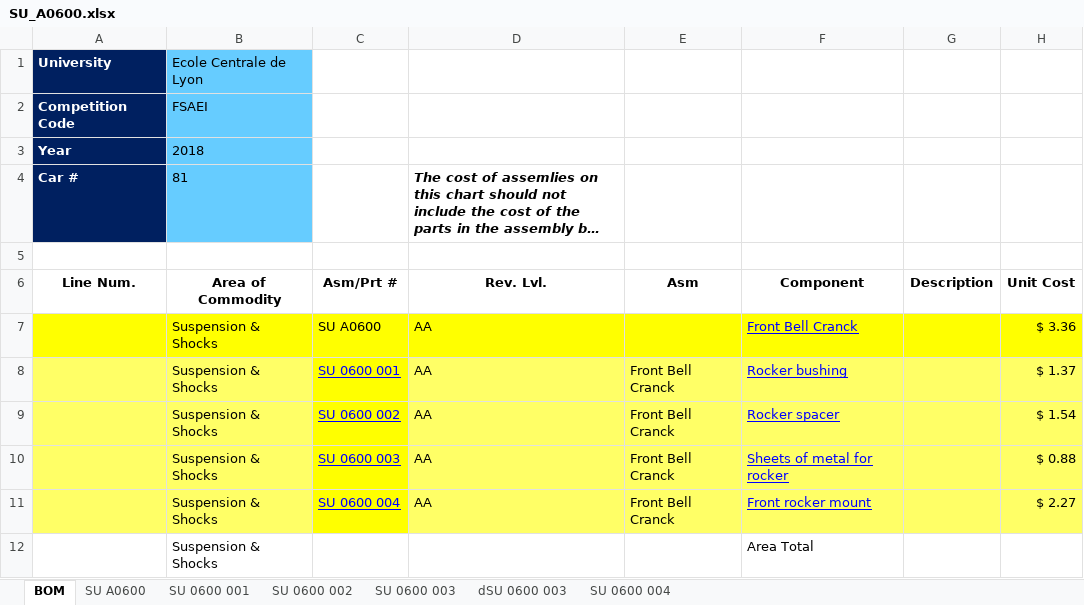
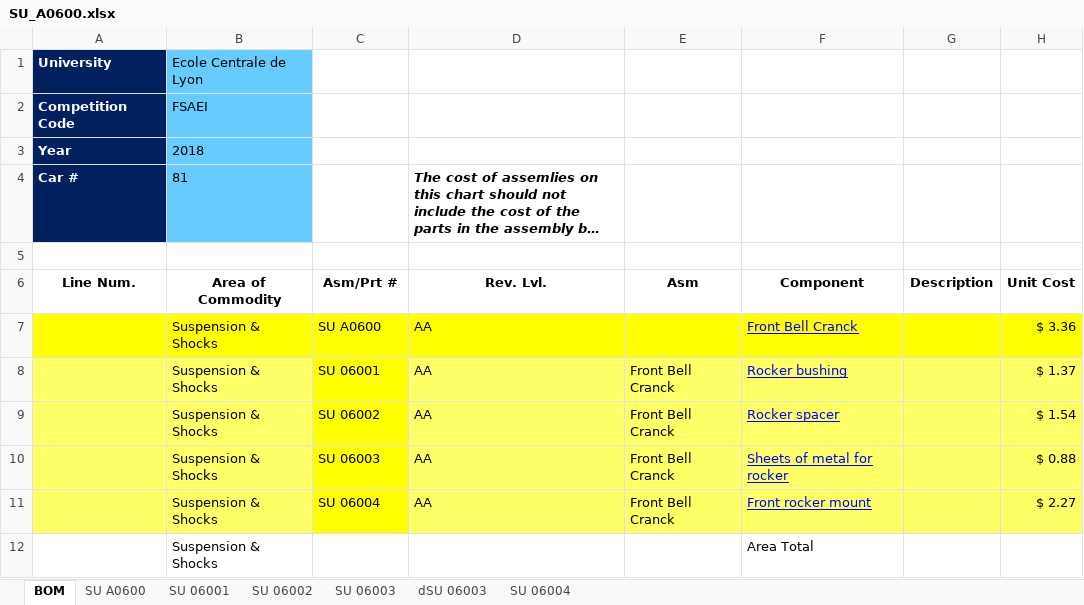
Before and after one commit to epsa-team/Vulcanix-v1.0, an Excel workbook: SU - Suspension/Cost/SU_A0600.xlsx, sheet BOM, drawn as a sheet; only a part is shown; long unchanged cells end in …; values as stored, in another font and other column widths than the file's, no borders; the diff names each change by its address in the sheet, - before the commit and + after, or states it on an @@ line.

```diff
--- a/SU - Suspension/Cost/SU_A0600.xlsx (sheet BOM)
+++ b/SU - Suspension/Cost/SU_A0600.xlsx (sheet BOM)
-sheet tab: SU 0600 001
+sheet tab: SU 06001
-sheet tab: SU 0600 002
+sheet tab: SU 06002
-sheet tab: SU 0600 003
+sheet tab: SU 06003
-sheet tab: dSU 0600 003
+sheet tab: dSU 06003
-sheet tab: SU 0600 004
+sheet tab: SU 06004
-C8 (Asm/Prt #): SU 0600 001
+C8 (Asm/Prt #): SU 06001
@@ C8:C11 underline: on → off, text colour: #0000FF → black @@
-C9 (Asm/Prt #): SU 0600 002
+C9 (Asm/Prt #): SU 06002
-C10 (Asm/Prt #): SU 0600 003
+C10 (Asm/Prt #): SU 06003
-C11 (Asm/Prt #): SU 0600 004
+C11 (Asm/Prt #): SU 06004
```
Also changed, not shown: sheet SU 06001, sheet SU 06003, sheet SU 06004, sheet SU 06002, sheet dSU 06003, formulas that keep their value, charts or pictures, SU - Suspension/Cost/SU_A0500.xlsx, 1 other file.
